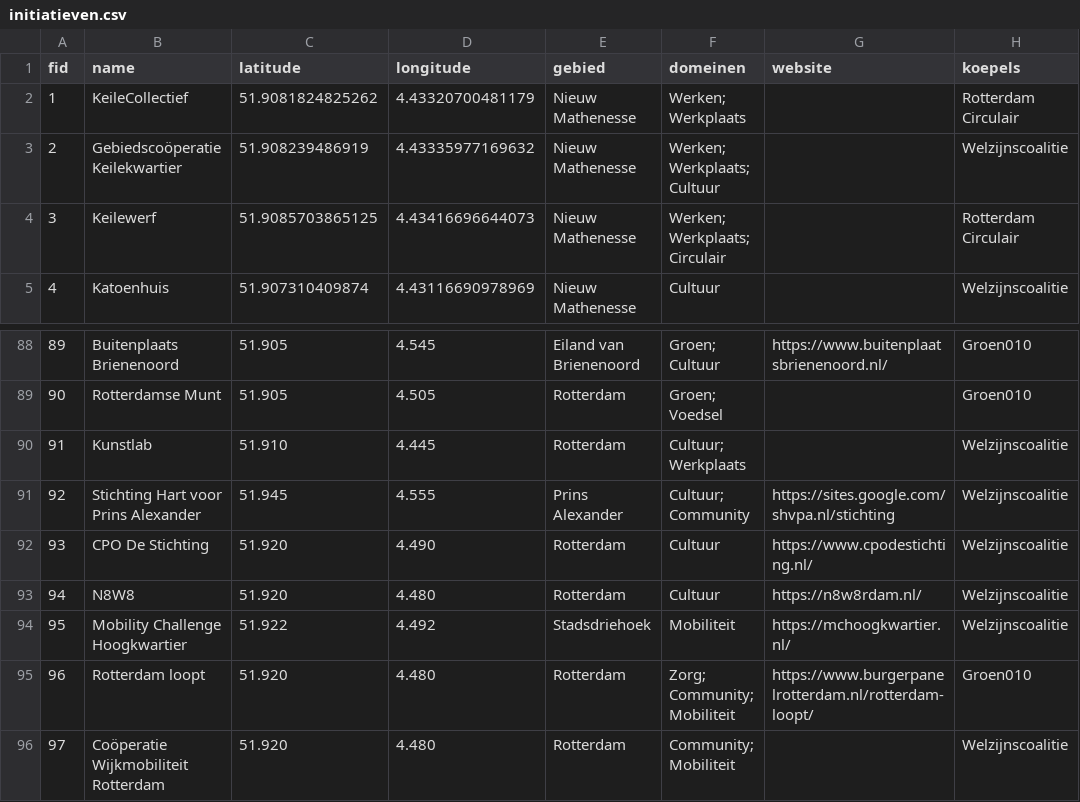
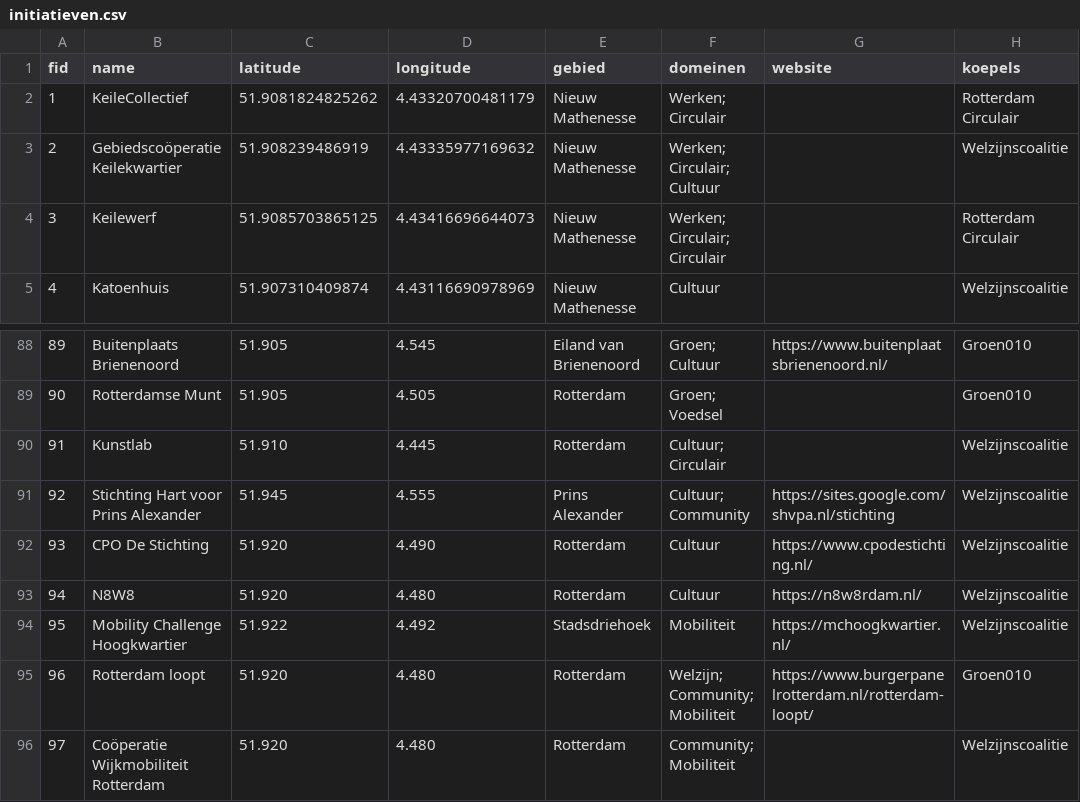
Before and after one commit to josephinespit/josephinespit.github.io, a CSV file: public/initiatieven.csv, drawn as a sheet; only a part is shown, gaps mark what is left out; the diff covers the shown part only; the diff names each change by its address in the sheet, - before the commit and + after, or states it on an @@ line.

```diff
--- a/public/initiatieven.csv
+++ b/public/initiatieven.csv
-F2 (domeinen): Werken; Werkplaats
+F2 (domeinen): Werken; Circulair
-F3 (domeinen): Werken; Werkplaats; Cultuur
+F3 (domeinen): Werken; Circulair; Cultuur
-F4 (domeinen): Werken; Werkplaats; Circulair
+F4 (domeinen): Werken; Circulair; Circulair
-F90 (domeinen): Cultuur; Werkplaats
+F90 (domeinen): Cultuur; Circulair
-F95 (domeinen): Zorg; Community; Mobiliteit
+F95 (domeinen): Welzijn; Community; Mobiliteit
```
Also changed, not shown: 25 edited cells elsewhere in this file, 13 other files.
